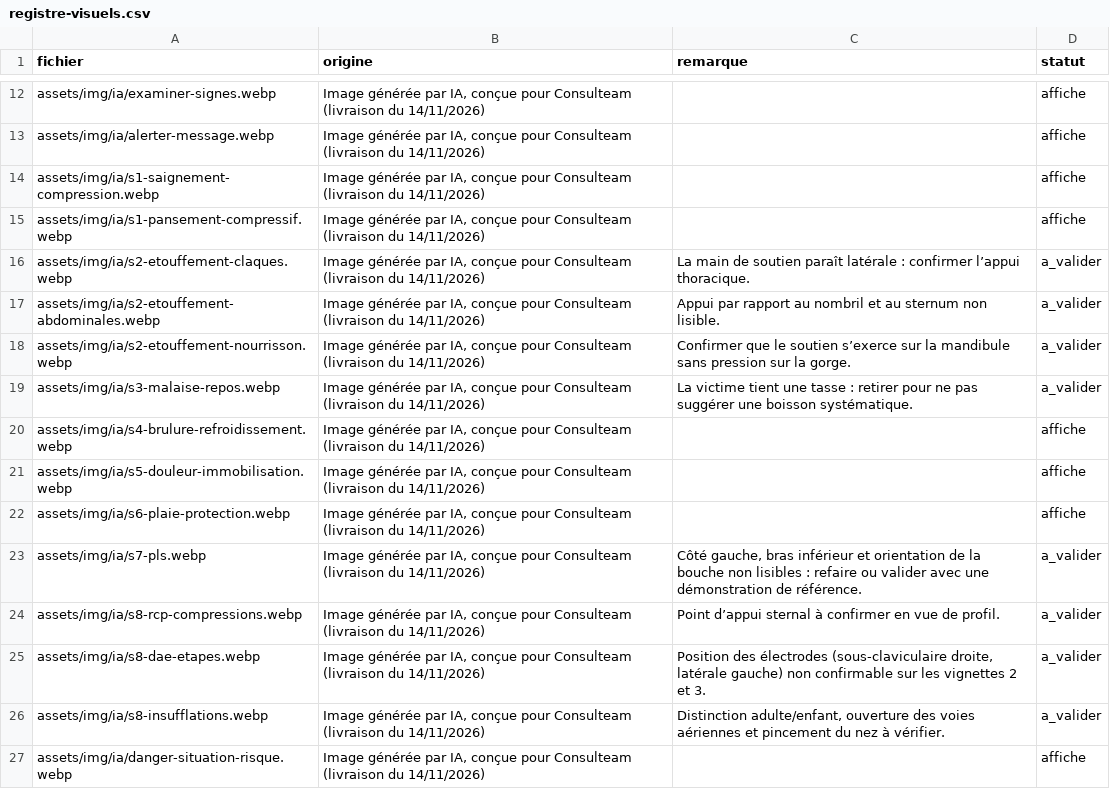
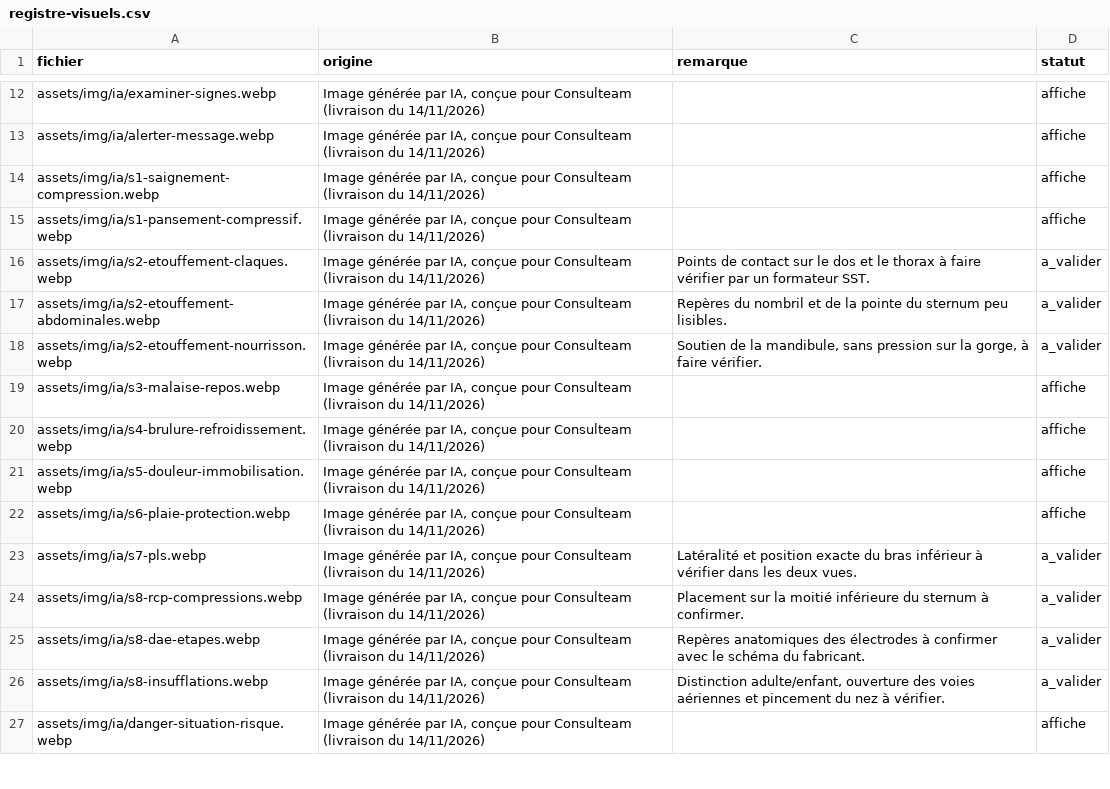
Before and after one commit to ben2flandre-coder/consulteam-academy, a CSV file: sessions/sst/data/registre-visuels.csv, drawn as a sheet; only a part is shown, gaps mark what is left out; the diff covers the shown part only.

```diff
--- a/sessions/sst/data/registre-visuels.csv
+++ b/sessions/sst/data/registre-visuels.csv
@@ -15,6 +15,6 @@ assets/img/ia/s1-saignement-compression.webp;Image générée par IA, conçue po
 assets/img/ia/s1-pansement-compressif.webp;Image générée par IA, conçue pour Consulteam (livraison du 14/11/2026);;affiche
-assets/img/ia/s2-etouffement-claques.webp;Image générée par IA, conçue pour Consulteam (livraison du 14/11/2026);La main de soutien paraît latérale : confirmer l’appui thoracique.;a_valider
-assets/img/ia/s2-etouffement-abdominales.webp;Image générée par IA, conçue pour Consulteam (livraison du 14/11/2026);Appui par rapport au nombril et au sternum non lisible.;a_valider
-assets/img/ia/s2-etouffement-nourrisson.webp;Image générée par IA, conçue pour Consulteam (livraison du 14/11/2026);Confirmer que le soutien s’exerce sur la mandibule sans pression sur la gorge.;a_valider
-assets/img/ia/s3-malaise-repos.webp;Image générée par IA, conçue pour Consulteam (livraison du 14/11/2026);La victime tient une tasse : retirer pour ne pas suggérer une boisson systématique.;a_valider
+assets/img/ia/s2-etouffement-claques.webp;Image générée par IA, conçue pour Consulteam (livraison du 14/11/2026);Points de contact sur le dos et le thorax à faire vérifier par un formateur SST.;a_valider
+assets/img/ia/s2-etouffement-abdominales.webp;Image générée par IA, conçue pour Consulteam (livraison du 14/11/2026);Repères du nombril et de la pointe du sternum peu lisibles.;a_valider
+assets/img/ia/s2-etouffement-nourrisson.webp;Image générée par IA, conçue pour Consulteam (livraison du 14/11/2026);Soutien de la mandibule, sans pression sur la gorge, à faire vérifier.;a_valider
+assets/img/ia/s3-malaise-repos.webp;Image générée par IA, conçue pour Consulteam (livraison du 14/11/2026);;affiche
 assets/img/ia/s4-brulure-refroidissement.webp;Image générée par IA, conçue pour Consulteam (livraison du 14/11/2026);;affiche
@@ -22,5 +22,5 @@ assets/img/ia/s5-douleur-immobilisation.webp;Image générée par IA, conçue po
 assets/img/ia/s6-plaie-protection.webp;Image générée par IA, conçue pour Consulteam (livraison du 14/11/2026);;affiche
-assets/img/ia/s7-pls.webp;Image générée par IA, conçue pour Consulteam (livraison du 14/11/2026);Côté gauche, bras inférieur et orientation de la bouche non lisibles : refaire ou valider avec une démonstration de référence.;a_valider
-assets/img/ia/s8-rcp-compressions.webp;Image générée par IA, conçue pour Consulteam (livraison du 14/11/2026);Point d’appui sternal à confirmer en vue de profil.;a_valider
-assets/img/ia/s8-dae-etapes.webp;Image générée par IA, conçue pour Consulteam (livraison du 14/11/2026);Position des électrodes (sous-claviculaire droite, latérale gauche) non confirmable sur les vignettes 2 et 3.;a_valider
+assets/img/ia/s7-pls.webp;Image générée par IA, conçue pour Consulteam (livraison du 14/11/2026);Latéralité et position exacte du bras inférieur à vérifier dans les deux vues.;a_valider
+assets/img/ia/s8-rcp-compressions.webp;Image générée par IA, conçue pour Consulteam (livraison du 14/11/2026);Placement sur la moitié inférieure du sternum à confirmer.;a_valider
+assets/img/ia/s8-dae-etapes.webp;Image générée par IA, conçue pour Consulteam (livraison du 14/11/2026);Repères anatomiques des électrodes à confirmer avec le schéma du fabricant.;a_valider
 assets/img/ia/s8-insufflations.webp;Image générée par IA, conçue pour Consulteam (livraison du 14/11/2026);Distinction adulte/enfant, ouverture des voies aériennes et pincement du nez à vérifier.;a_valider
```
Also changed, not shown: 20 edited cells elsewhere in this file, sessions/sst/data/visuels-statut.csv, 43 other files.
